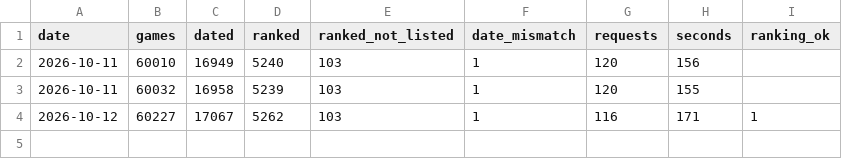
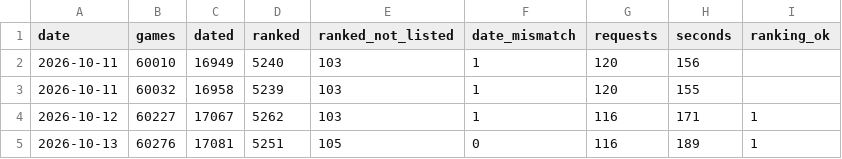
Before and after one commit to wyc79/steam-launch-window, a CSV file: upcoming/runs.csv, drawn as a sheet.

```diff
--- a/upcoming/runs.csv
+++ b/upcoming/runs.csv
@@ -4 +4,2 @@ date,games,dated,ranked,ranked_not_listed,date_mismatch,requests,seconds,ranking
 2026-10-12,60227,17067,5262,103,1,116,171,1
+2026-10-13,60276,17081,5251,105,0,116,189,1
```
Also changed, not shown: 2 other files.
